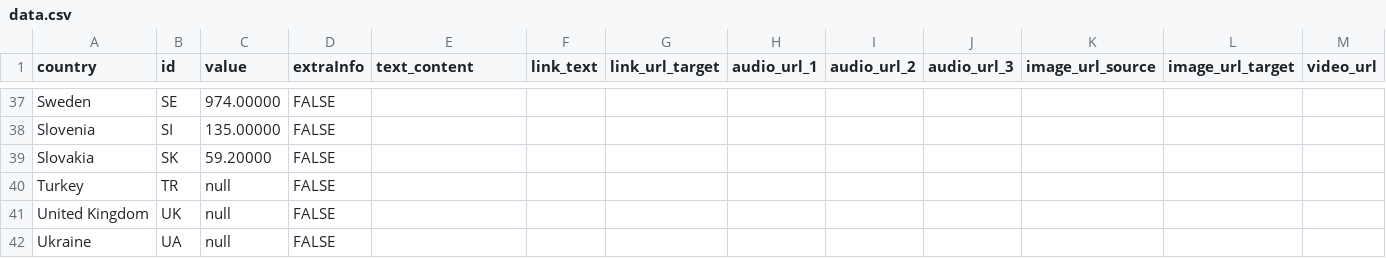
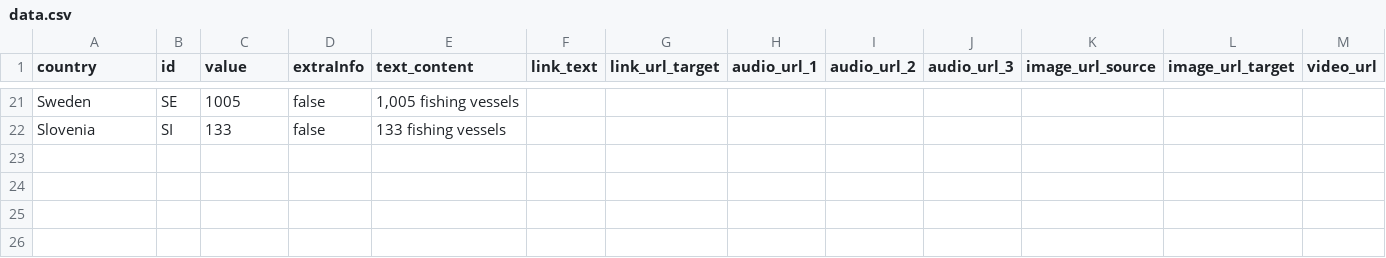
Before and after one commit to EuranetPlus/map-fisheries-europe, a CSV file: static/data/thematic/data.csv, drawn as a sheet; only a part is shown, gaps mark what is left out; removed rows and columns are numbered as before the commit, all else as after; the diff covers the shown part only; the diff names each change by its address in the sheet, - before the commit and + after, or states it on an @@ line.

Commit message:
Revise fishing vessel counts in data.csv
Updated fishing vessel data for several countries.

```diff
--- a/static/data/thematic/data.csv
+++ b/static/data/thematic/data.csv
-C21 (value): 974.00000
+C21 (value): 1005
-D21:D22 (extraInfo): FALSE
+D21:D22 (extraInfo): false
-E21 (text_content): (empty)
+E21 (text_content): 1,005 fishing vessels
-C22 (value): 135.00000
+C22 (value): 133
-E22 (text_content): (empty)
+E22 (text_content): 133 fishing vessels
-row 39: Slovakia | SK | 59.20000 | FALSE
-row 40: Turkey | TR | null | FALSE
-row 41: United Kingdom | UK | null | FALSE
-row 42: Ukraine | UA | null | FALSE
```
Also changed, not shown: 16 removed rows and 57 edited cells elsewhere in this file.
